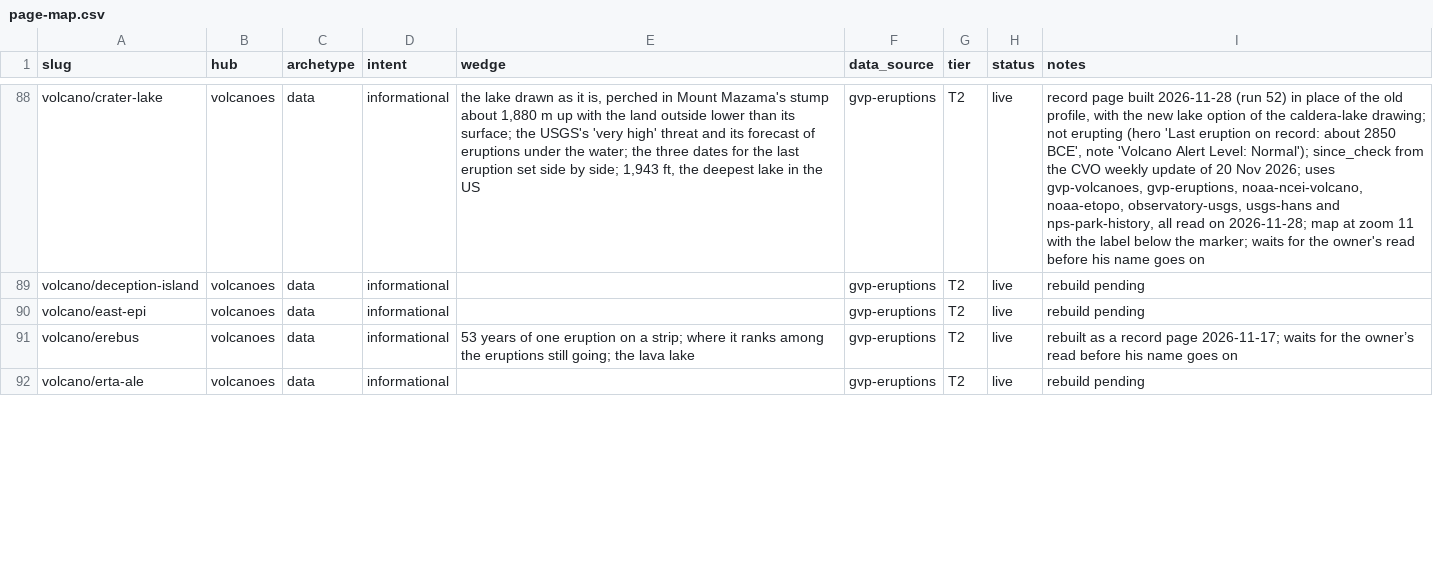
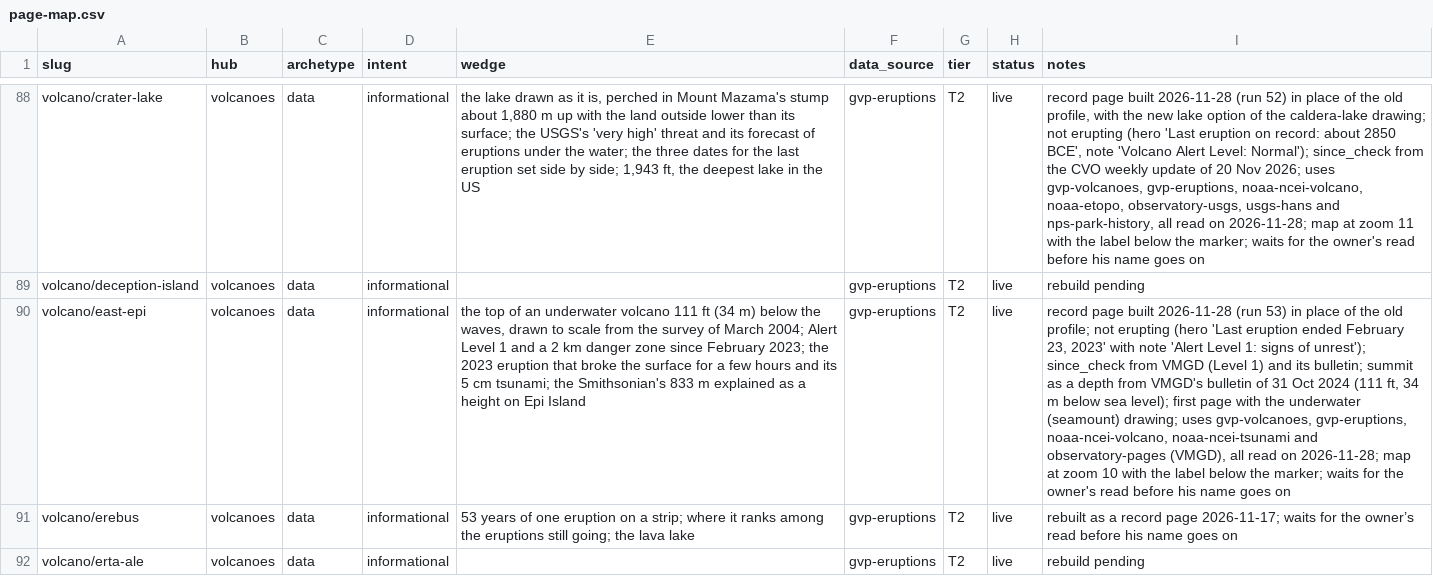
Before and after one commit to Mapstor/volcanoatlas, a CSV file: research/page-map.csv, drawn as a sheet; only a part is shown, gaps mark what is left out; the diff names each change by its address in the sheet, - before the commit and + after, or states it on an @@ line.

```diff
--- a/research/page-map.csv
+++ b/research/page-map.csv
-E90 (wedge): (empty)
+E90 (wedge): the top of an underwater volcano 111 ft (34 m) below the waves, drawn to scale from the survey of March 2004; Alert Level 1 and a 2 km danger zone since February 2023; the 2023 eruption that broke the surface for a few hours and its 5 cm tsunami; the Smithsonian's 833 m explained as a height on Epi Island
-I90 (notes): rebuild pending
+I90 (notes): record page built 2026-11-28 (run 53) in place of the old profile; not erupting (hero 'Last eruption ended February 23, 2023' with note 'Alert Level 1: signs of unrest'); since_check from VMGD (Level 1) and its bulletin; summit as a depth from VMGD's bulletin of 31 Oct 2024 (111 ft, 34 m below sea level); first page with the underwater (seamount) drawing; uses gvp-volcanoes, gvp-eruptions, noaa-ncei-volcano, noaa-ncei-tsunami and observatory-pages (VMGD), all read on 2026-11-28; map at zoom 10 with the label below the marker; waits for the owner's read before his name goes on
```
Also changed, not shown: research/data-sources.csv, 6 other files.
